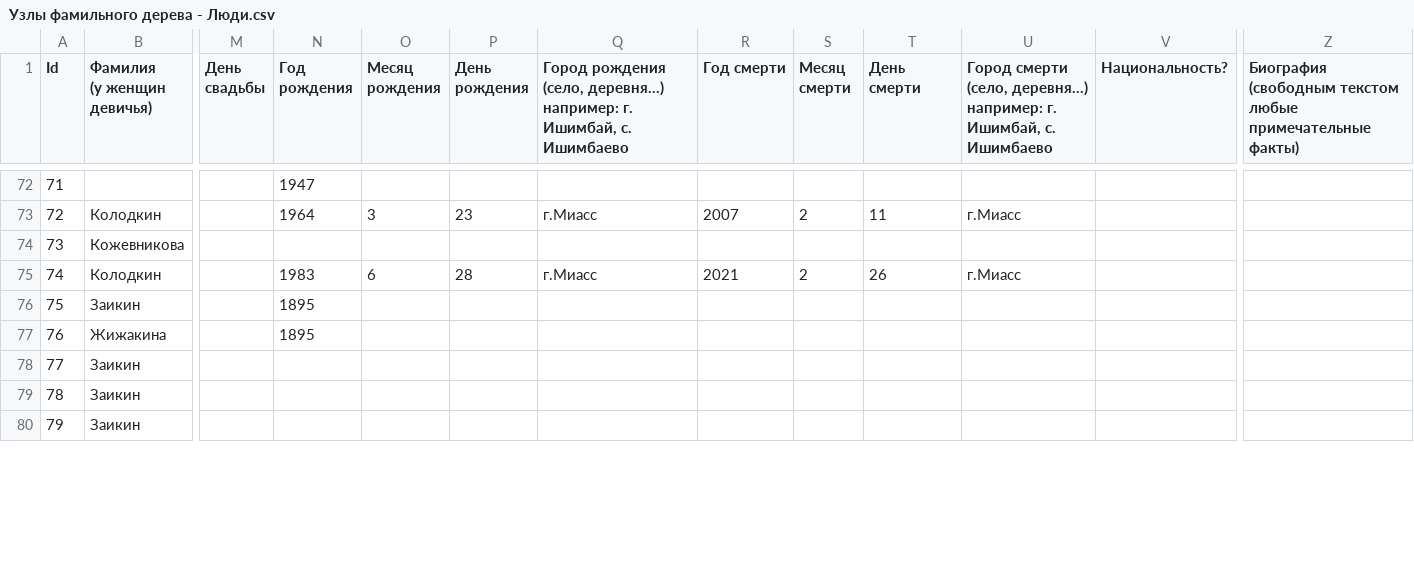
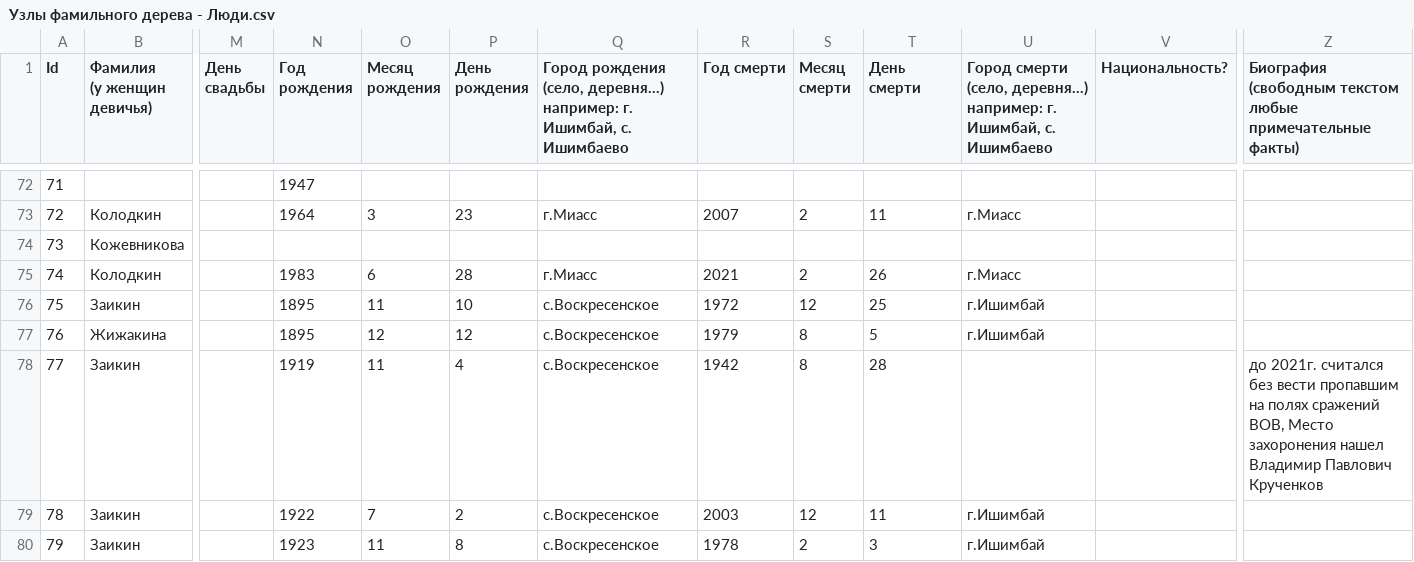
Before and after one commit to airadavometra/family-tree, a CSV file: scripts/input/Узлы фамильного дерева - Люди.csv, drawn as a sheet; only a part is shown, gaps mark what is left out; the diff covers the shown part only; the diff names each change by its address in the sheet, - before the commit and + after, or states it on an @@ line.

```diff
--- a/scripts/input/Узлы фамильного дерева - Люди.csv
+++ b/scripts/input/Узлы фамильного дерева - Люди.csv
-O76 (Месяц рождения): (empty)
+O76 (Месяц рождения): 11
-P76 (День рождения): (empty)
+P76 (День рождения): 10
-Q76:Q80: (empty)
+Q76:Q80: с.Воскресенское
-R76 (Год смерти): (empty)
+R76 (Год смерти): 1972
-S76 (Месяц смерти): (empty)
+S76 (Месяц смерти): 12
-T76 (День смерти): (empty)
+T76 (День смерти): 25
-U76:U77: (empty)
+U76:U77: г.Ишимбай
-O77 (Месяц рождения): (empty)
+O77 (Месяц рождения): 12
-P77 (День рождения): (empty)
+P77 (День рождения): 12
-R77 (Год смерти): (empty)
+R77 (Год смерти): 1979
-S77:S78 (Месяц смерти): (empty)
+S77:S78 (Месяц смерти): 8
-T77 (День смерти): (empty)
+T77 (День смерти): 5
-N78 (Год рождения): (empty)
+N78 (Год рождения): 1919
-O78 (Месяц рождения): (empty)
+O78 (Месяц рождения): 11
-P78 (День рождения): (empty)
+P78 (День рождения): 4
-R78 (Год смерти): (empty)
+R78 (Год смерти): 1942
-T78 (День смерти): (empty)
+T78 (День смерти): 28
-Z78: (empty)
+Z78: до 2021г. считался без вести пропавшим на полях сражений ВОВ, Место захоронения нашел Владимир Павлович Крученков
-N79 (Год рождения): (empty)
+N79 (Год рождения): 1922
-O79 (Месяц рождения): (empty)
+O79 (Месяц рождения): 7
-P79 (День рождения): (empty)
+P79 (День рождения): 2
-R79 (Год смерти): (empty)
+R79 (Год смерти): 2003
-S79 (Месяц смерти): (empty)
+S79 (Месяц смерти): 12
-T79 (День смерти): (empty)
+T79 (День смерти): 11
-U79:U80: (empty)
+U79:U80: г.Ишимбай
-N80 (Год рождения): (empty)
+N80 (Год рождения): 1923
-O80 (Месяц рождения): (empty)
+O80 (Месяц рождения): 11
-P80 (День рождения): (empty)
+P80 (День рождения): 8
-R80 (Год смерти): (empty)
+R80 (Год смерти): 1978
-S80 (Месяц смерти): (empty)
+S80 (Месяц смерти): 2
-T80 (День смерти): (empty)
+T80 (День смерти): 3
```
Also changed, not shown: 111 edited cells elsewhere in this file, 2 other files.
